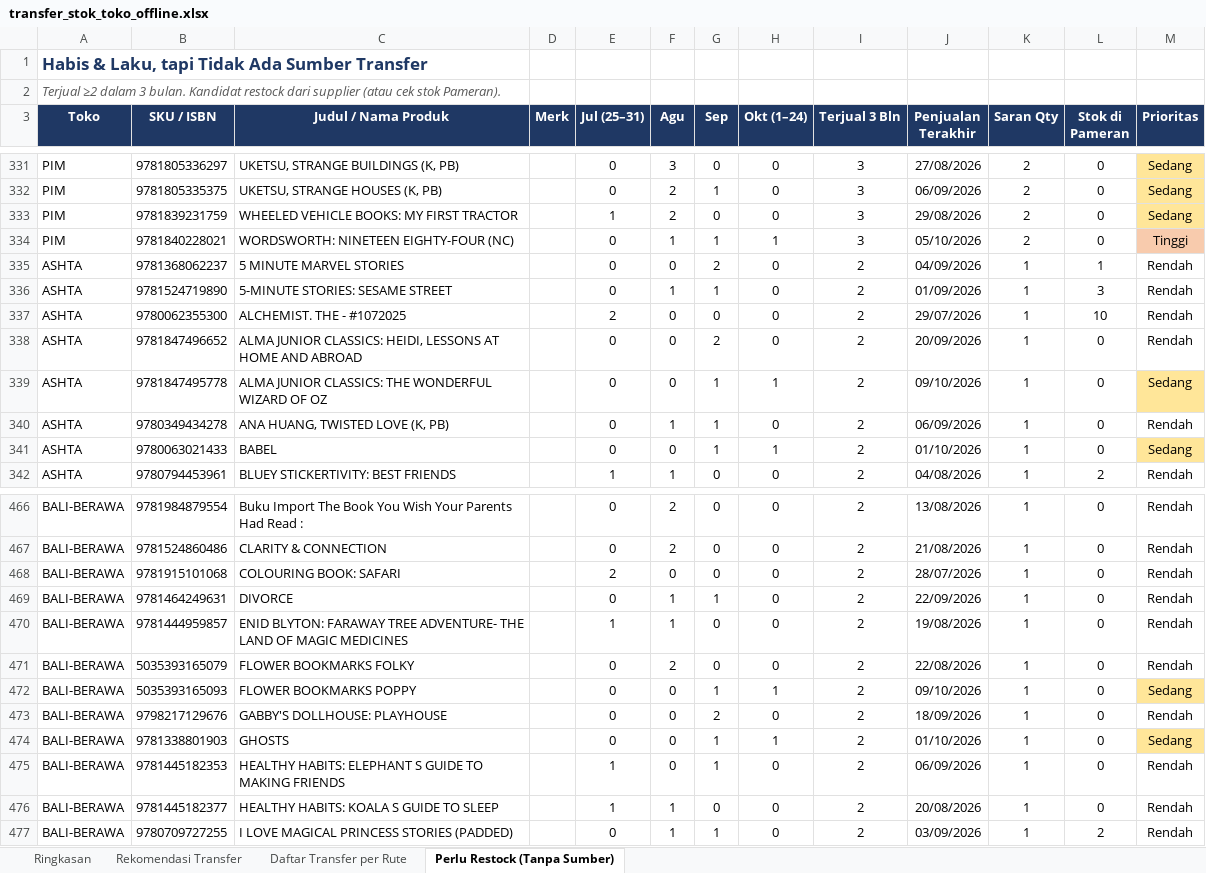
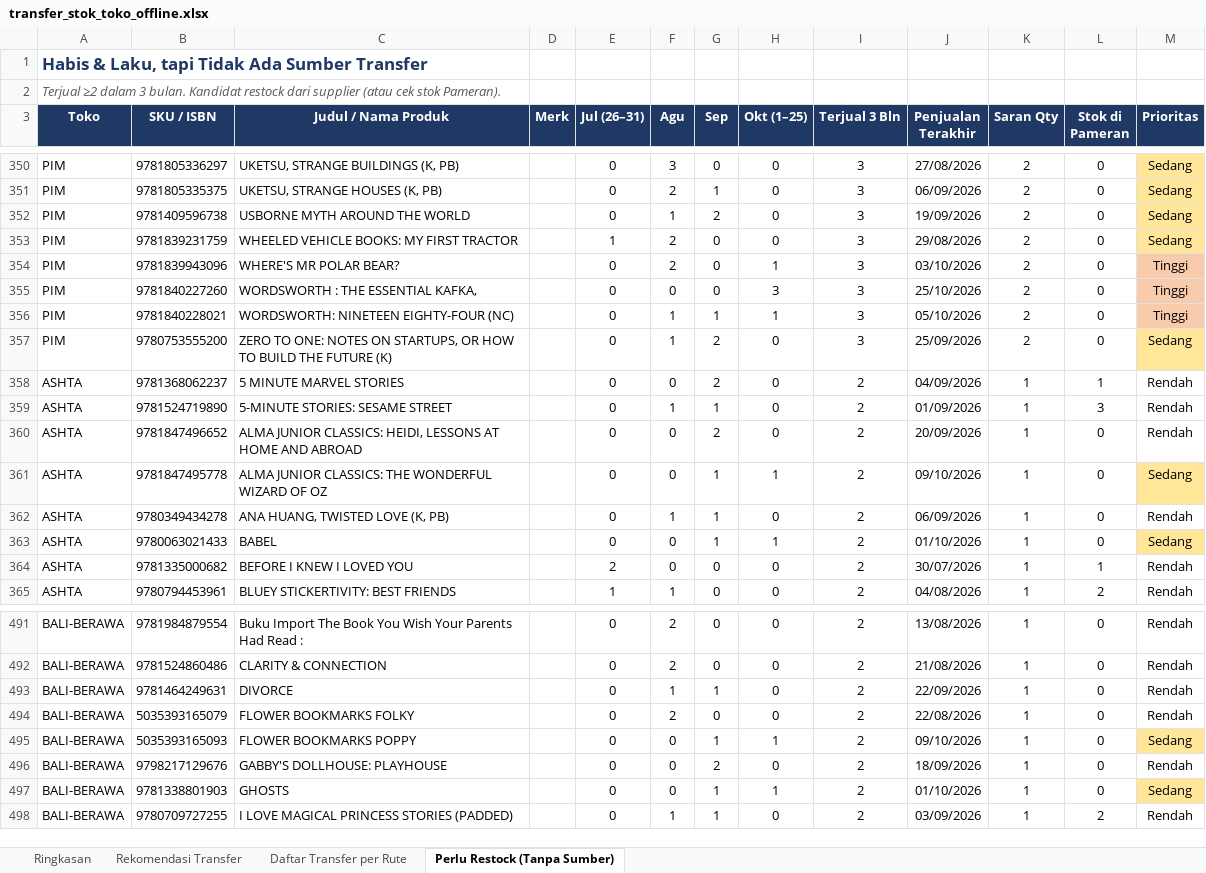
Before and after one commit to stevetsurface/sinar-starbooks-sales, an Excel workbook: data/transfer_stok_toko_offline.xlsx, sheet Perlu Restock (Tanpa Sumber), drawn as a sheet; only a part is shown, gaps mark what is left out; values as stored, in another font and other column widths than the file's, no borders; removed rows and columns are numbered as before the commit, all else as after; the diff covers the shown part only; the diff names each change by its address in the sheet, - before the commit and + after, or states it on an @@ line.

```diff
--- a/data/transfer_stok_toko_offline.xlsx (sheet Perlu Restock (Tanpa Sumber))
+++ b/data/transfer_stok_toko_offline.xlsx (sheet Perlu Restock (Tanpa Sumber))
-E3: Jul (25–31)
+E3: Jul (26–31)
-H3: Okt (1–24)
+H3: Okt (1–25)
+row 352: PIM | 9781409596738 | USBORNE MYTH AROUND THE WORLD |  | 0 | 1 | 2 | 0 | 3 | 19/09/2026 | 2 | 0 | Sedang
+row 354: PIM | 9781839943096 | WHERE'S MR POLAR BEAR? |  | 0 | 2 | 0 | 1 | 3 | 03/10/2026 | 2 | 0 | Tinggi
+row 355: PIM | 9781840227260 | WORDSWORTH : THE ESSENTIAL KAFKA, |  | 0 | 0 | 0 | 3 | 3 | 25/10/2026 | 2 | 0 | Tinggi
+row 357: PIM | 9780753555200 | ZERO TO ONE: NOTES ON STARTUPS, OR HOW TO BUILD THE FUTURE (K) |  | 0 | 1 | 2 | 0 | 3 | 25/09/2026 | 2 | 0 | Sedang
-row 337: ASHTA | 9780062355300 | ALCHEMIST. THE - #1072025 |  | 2 | 0 | 0 | 0 | 2 | 29/07/2026 | 1 | 10 | Rendah
+row 364: ASHTA | 9781335000682 | BEFORE I KNEW I LOVED YOU |  | 2 | 0 | 0 | 0 | 2 | 30/07/2026 | 1 | 1 | Rendah
-row 468: BALI-BERAWA | 9781915101068 | COLOURING BOOK: SAFARI |  | 2 | 0 | 0 | 0 | 2 | 28/07/2026 | 1 | 0 | Rendah
-row 470: BALI-BERAWA | 9781444959857 | ENID BLYTON: FARAWAY TREE ADVENTURE- THE LAND OF MAGIC MEDICINES |  | 1 | 1 | 0 | 0 | 2 | 19/08/2026 | 1 | 0 | Rendah
-row 475: BALI-BERAWA | 9781445182353 | HEALTHY HABITS: ELEPHANT S GUIDE TO MAKING FRIENDS |  | 1 | 0 | 1 | 0 | 2 | 06/09/2026 | 1 | 0 | Rendah
-row 476: BALI-BERAWA | 9781445182377 | HEALTHY HABITS: KOALA S GUIDE TO SLEEP |  | 1 | 1 | 0 | 0 | 2 | 20/08/2026 | 1 | 0 | Rendah
```
Also changed, not shown: 47 added rows, 18 removed rows, 6 edited cells and cell formats elsewhere in this sheet, sheet Rekomendasi Transfer, sheet Daftar Transfer per Rute, sheet Ringkasan, 26 other files.
